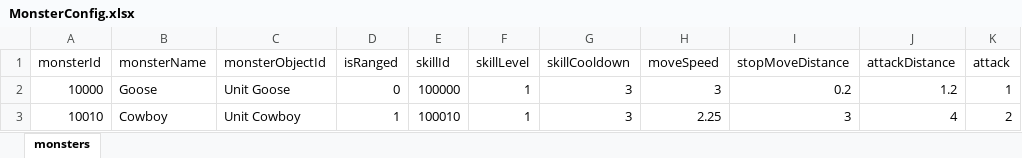
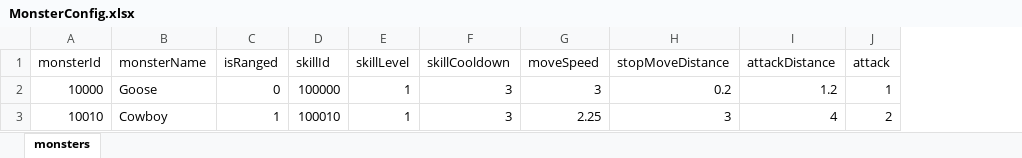
Before and after one commit to nguyenthehoang98/Idle-rpg, an Excel workbook: light_fight/Assets/Excels/MonsterConfig.xlsx, sheet monsters, drawn as a sheet; only a part is shown; values as stored, in another font and other column widths than the file's, no borders; the diff names each change by its address in the sheet, - before the commit and + after, or states it on an @@ line.

Commit message:
save asset 2

```diff
--- a/light_fight/Assets/Excels/MonsterConfig.xlsx (sheet monsters)
+++ b/light_fight/Assets/Excels/MonsterConfig.xlsx (sheet monsters)
-column C (monsterObjectId), rows 2-3: Unit Goose | Unit Cowboy
```
Also changed, not shown: 17 other files.
